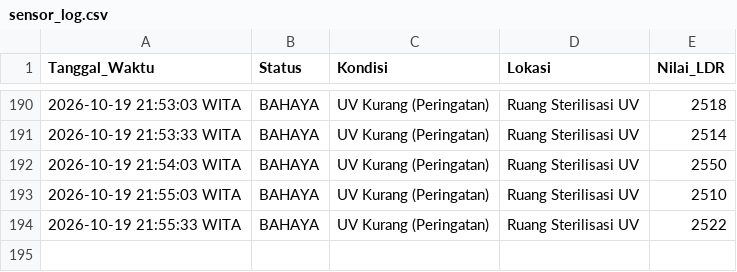
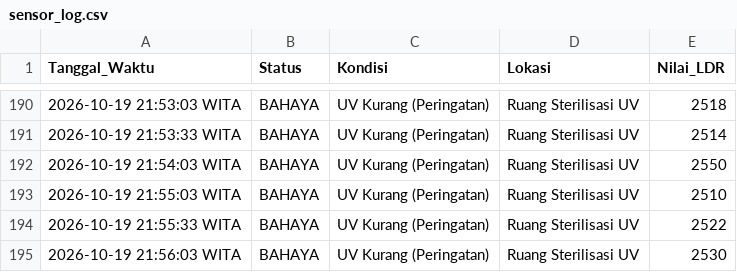
Before and after one commit to byyaja/SCADA, a CSV file: logs/sensor_log.csv, drawn as a sheet; only a part is shown, gaps mark what is left out; the diff names each change by its address in the sheet, - before the commit and + after, or states it on an @@ line.

```diff
--- a/logs/sensor_log.csv
+++ b/logs/sensor_log.csv
+row 195: 2026-10-19 21:56:03 WITA | BAHAYA | UV Kurang (Peringatan) | Ruang Sterilisasi UV | 2530
```
